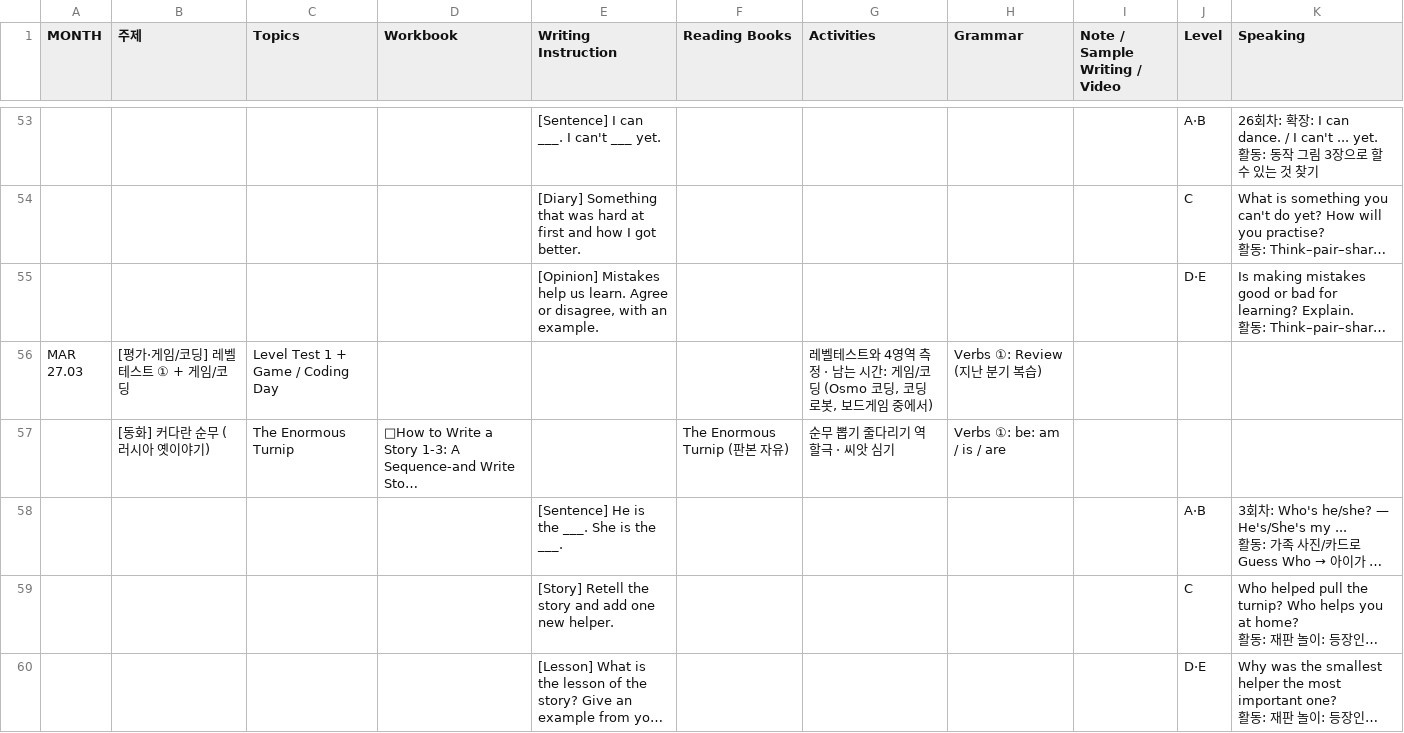
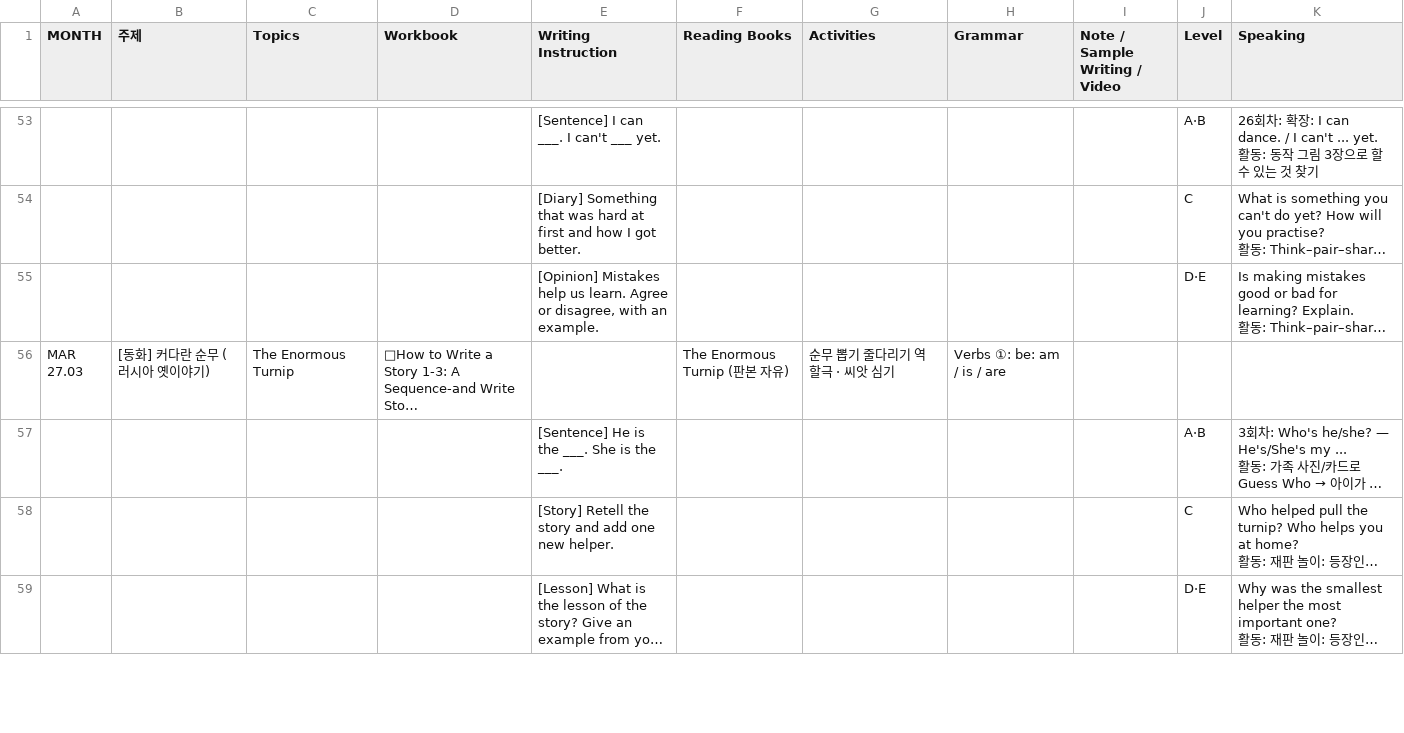
Before and after one commit to amber67-git/classdesk, a CSV file: plans/2027.csv, drawn as a sheet; only a part is shown, gaps mark what is left out; long unchanged cells end in …; removed rows and columns are numbered as before the commit, all else as after; ↵ is a line break in a cell; the diff covers the shown part only; the diff names each change by its address in the sheet, - before the commit and + after, or states it on an @@ line.

```diff
--- a/plans/2027.csv
+++ b/plans/2027.csv
-row 56: MAR ↵ 27.03 | [평가·게임/코딩] 레벨테스트 ① + 게임/코딩 | Level Test 1 + Game / Coding Day |  |  |  | 레벨테스트와 4영역 측정 · 남는 시간: 게임/코딩 (Osmo 코딩, 코딩 로봇, 보드게임 중에서) | Verbs ①: Review (지난 분기 복습)
-A56 (MONTH): (empty)
+A56 (MONTH): MAR ↵ 27.03
```
Also changed, not shown: 4 added rows, 3 removed rows and 3 edited cells elsewhere in this file, 3 other files.
